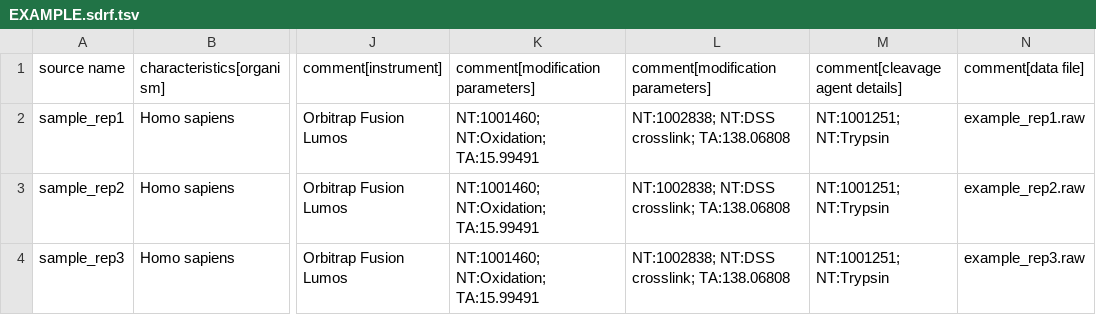
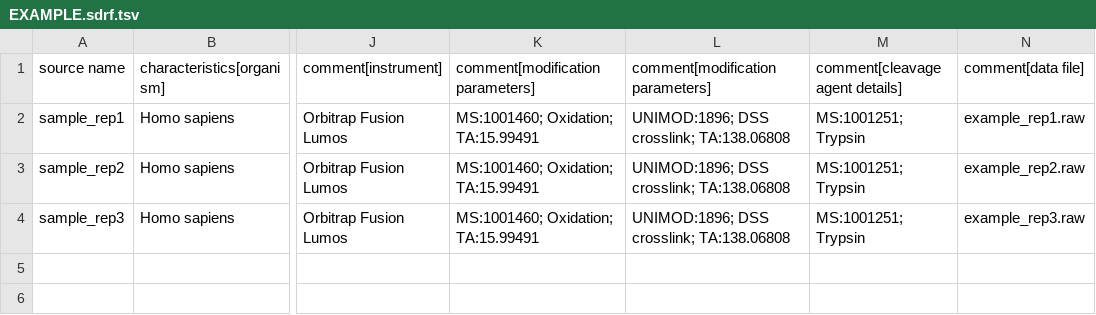
Before and after one commit to bigbio/crosslinking-datasets, a TSV file: datasets/EXAMPLE/EXAMPLE.sdrf.tsv, drawn as a sheet; only a part is shown, gaps mark what is left out; the diff names each change by its address in the sheet, - before the commit and + after, or states it on an @@ line.

```diff
--- a/datasets/EXAMPLE/EXAMPLE.sdrf.tsv
+++ b/datasets/EXAMPLE/EXAMPLE.sdrf.tsv
-K2:K4 (comment[modification parameters]): NT:1001460; NT:Oxidation; TA:15.99491
+K2:K4 (comment[modification parameters]): MS:1001460; Oxidation; TA:15.99491
-L2:L4 (comment[modification parameters]): NT:1002838; NT:DSS crosslink; TA:138.06808
+L2:L4 (comment[modification parameters]): UNIMOD:1896; DSS crosslink; TA:138.06808
-M2:M4 (comment[cleavage agent details]): NT:1001251; NT:Trypsin
+M2:M4 (comment[cleavage agent details]): MS:1001251; Trypsin
```
Also changed, not shown: templates/sdrf-template.tsv, 2 other files.
